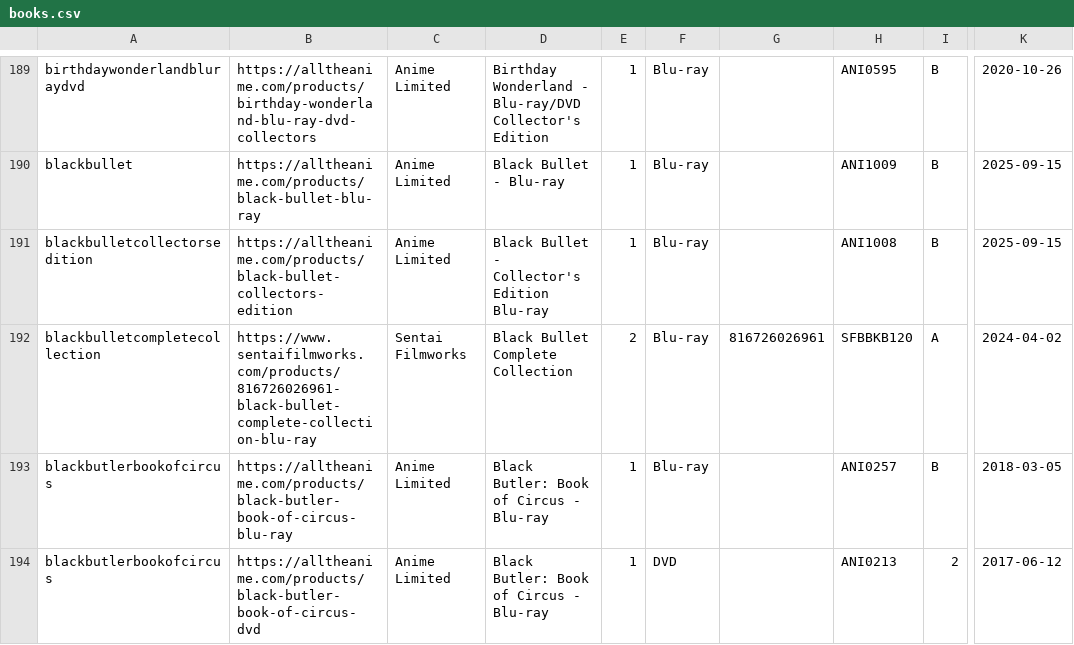
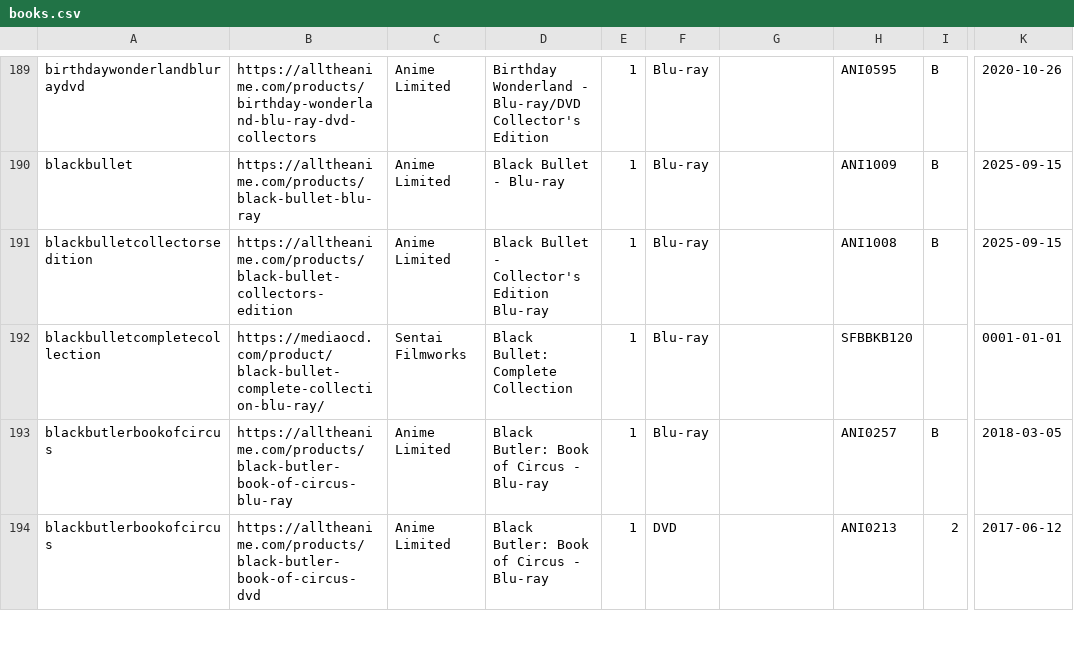
Before and after one commit to animerelease/animerelease.github.io, a CSV file: books.csv, drawn as a sheet; only a part is shown, gaps mark what is left out; the diff covers the shown part only; the diff names each change by its address in the sheet, - before the commit and + after, or states it on an @@ line.

```diff
--- a/books.csv
+++ b/books.csv
-B192: https://www.sentaifilmworks.com/products/816726026961-black-bullet-complete-collection-blu-ray
+B192: https://mediaocd.com/product/black-bullet-complete-collection-blu-ray/
-D192: Black Bullet Complete Collection
+D192: Black Bullet: Complete Collection
-E192: 2
+E192: 1
-G192: 816726026961
+G192: (empty)
-I192: A
+I192: (empty)
-K192: 2024-04-02
+K192: 0001-01-01
```
Also changed, not shown: 4 removed rows and 14 edited cells elsewhere in this file, info.csv, series.csv, 11 other files.
